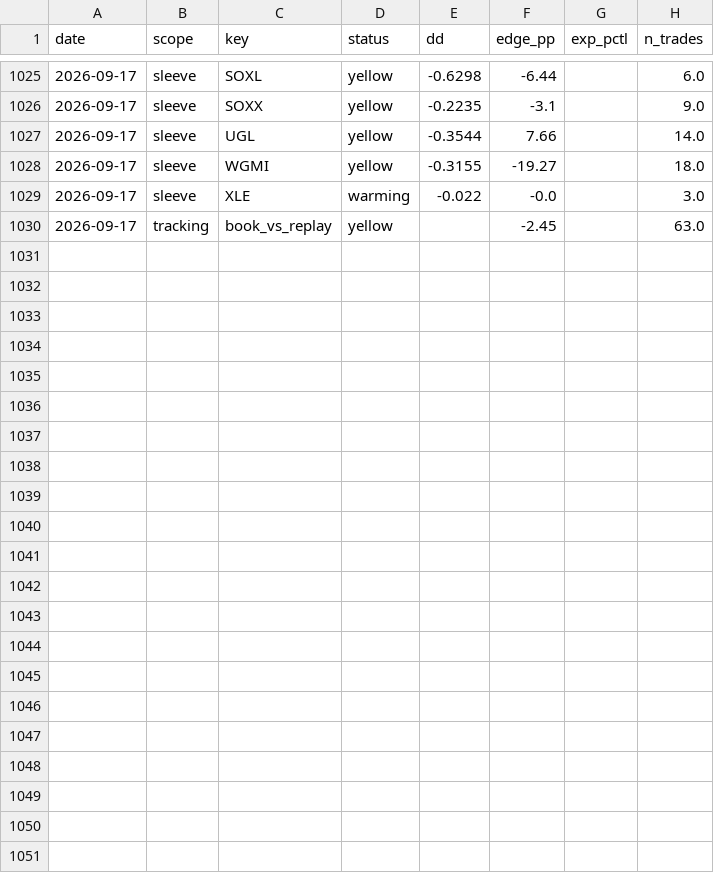
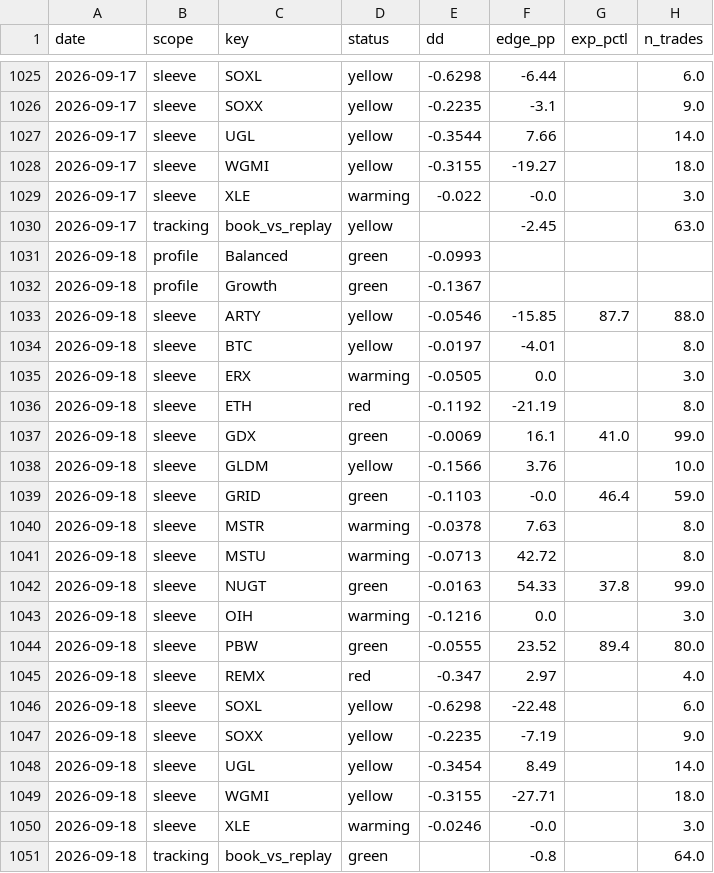
Before and after one commit to yoursprerit/btc-range-model, a CSV file: data/overall/health_history.csv, drawn as a sheet; only a part is shown, gaps mark what is left out; the diff names each change by its address in the sheet, - before the commit and + after, or states it on an @@ line.

```diff
--- a/data/overall/health_history.csv
+++ b/data/overall/health_history.csv
+row 1031: 2026-09-18 | profile | Balanced | green | -0.0993
+row 1032: 2026-09-18 | profile | Growth | green | -0.1367
+row 1033: 2026-09-18 | sleeve | ARTY | yellow | -0.0546 | -15.85 | 87.7 | 88.0
+row 1034: 2026-09-18 | sleeve | BTC | yellow | -0.0197 | -4.01 |  | 8.0
+row 1035: 2026-09-18 | sleeve | ERX | warming | -0.0505 | 0.0 |  | 3.0
+row 1036: 2026-09-18 | sleeve | ETH | red | -0.1192 | -21.19 |  | 8.0
+row 1037: 2026-09-18 | sleeve | GDX | green | -0.0069 | 16.1 | 41.0 | 99.0
+row 1038: 2026-09-18 | sleeve | GLDM | yellow | -0.1566 | 3.76 |  | 10.0
+row 1039: 2026-09-18 | sleeve | GRID | green | -0.1103 | -0.0 | 46.4 | 59.0
+row 1040: 2026-09-18 | sleeve | MSTR | warming | -0.0378 | 7.63 |  | 8.0
+row 1041: 2026-09-18 | sleeve | MSTU | warming | -0.0713 | 42.72 |  | 8.0
+row 1042: 2026-09-18 | sleeve | NUGT | green | -0.0163 | 54.33 | 37.8 | 99.0
+row 1043: 2026-09-18 | sleeve | OIH | warming | -0.1216 | 0.0 |  | 3.0
+row 1044: 2026-09-18 | sleeve | PBW | green | -0.0555 | 23.52 | 89.4 | 80.0
+row 1045: 2026-09-18 | sleeve | REMX | red | -0.347 | 2.97 |  | 4.0
+row 1046: 2026-09-18 | sleeve | SOXL | yellow | -0.6298 | -22.48 |  | 6.0
+row 1047: 2026-09-18 | sleeve | SOXX | yellow | -0.2235 | -7.19 |  | 9.0
+row 1048: 2026-09-18 | sleeve | UGL | yellow | -0.3454 | 8.49 |  | 14.0
+row 1049: 2026-09-18 | sleeve | WGMI | yellow | -0.3155 | -27.71 |  | 18.0
+row 1050: 2026-09-18 | sleeve | XLE | warming | -0.0246 | -0.0 |  | 3.0
+row 1051: 2026-09-18 | tracking | book_vs_replay | green |  | -0.8 |  | 64.0
```
Also changed, not shown: data/backtest/btc_usd_daily.csv, data/backtest/eth_usd_daily.csv, 26 other files.
